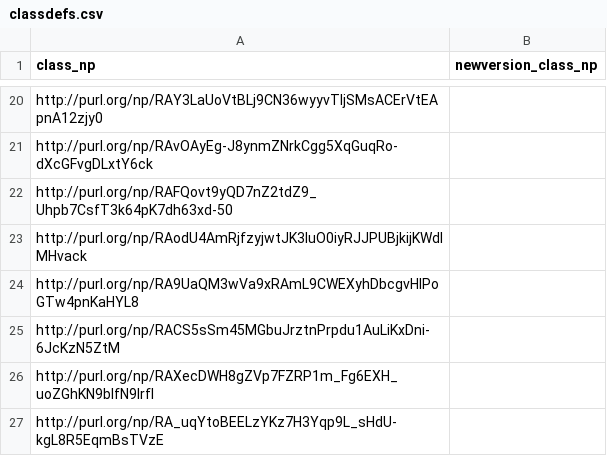
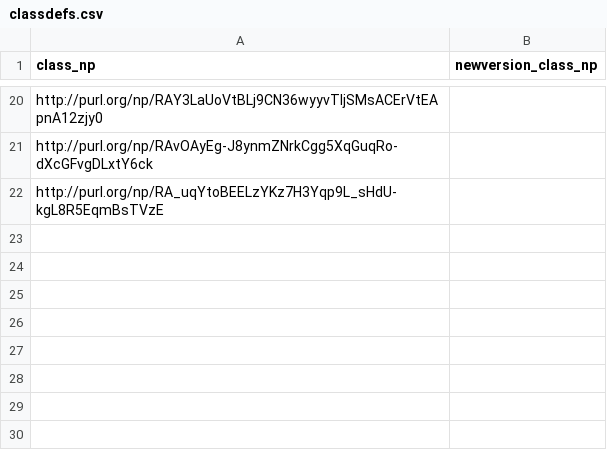
Before and after one commit to LaraHack/fpsi_analytics, a CSV file: sparql-results/classdefs.csv, drawn as a sheet; only a part is shown, gaps mark what is left out; the diff names each change by its address in the sheet, - before the commit and + after, or states it on an @@ line.

```diff
--- a/sparql-results/classdefs.csv
+++ b/sparql-results/classdefs.csv
-row 22: http://purl.org/np/RAFQovt9yQD7nZ2tdZ9_Uhpb7CsfT3k64pK7dh63xd-50
-row 23: http://purl.org/np/RAodU4AmRjfzyjwtJK3luO0iyRJJPUBjkijKWdlMHvack
-row 24: http://purl.org/np/RA9UaQM3wVa9xRAmL9CWEXyhDbcgvHlPoGTw4pnKaHYL8
-row 25: http://purl.org/np/RACS5sSm45MGbuJrztnPrpdu1AuLiKxDni-6JcKzN5ZtM
-row 26: http://purl.org/np/RAXecDWH8gZVp7FZRP1m_Fg6EXH_uoZGhKN9blfN9lrfI
```
Also changed, not shown: sparql-results/cd-response-to-review.csv, sparql-results/cd-responses.csv, 9 other files.
